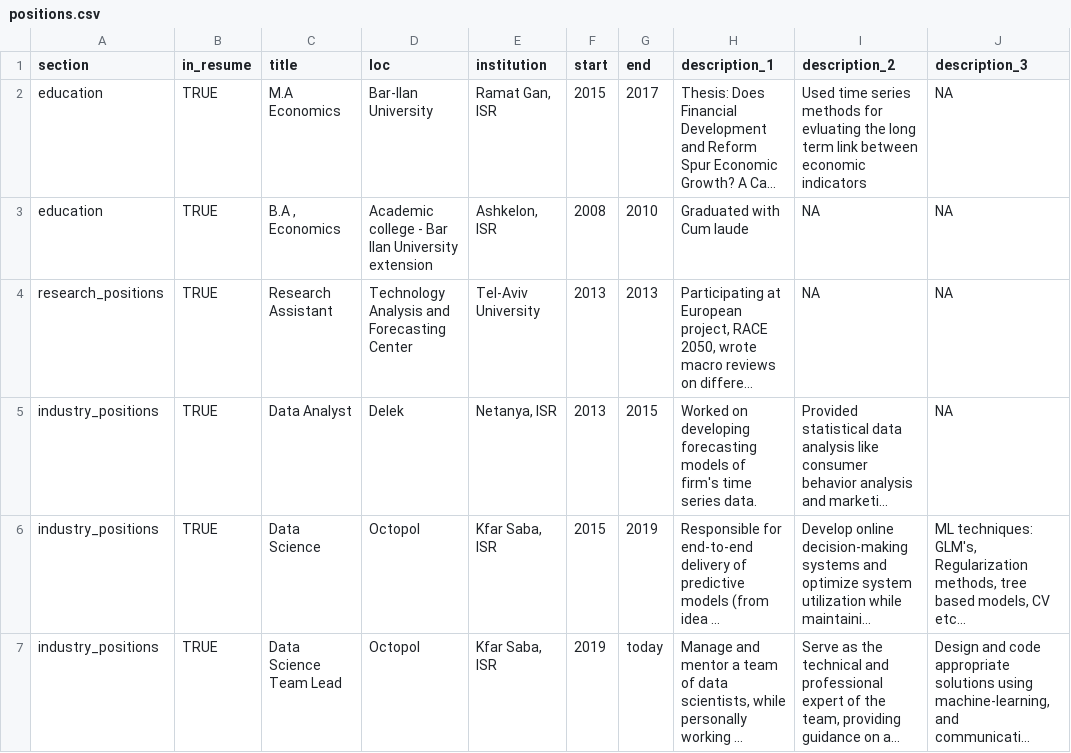
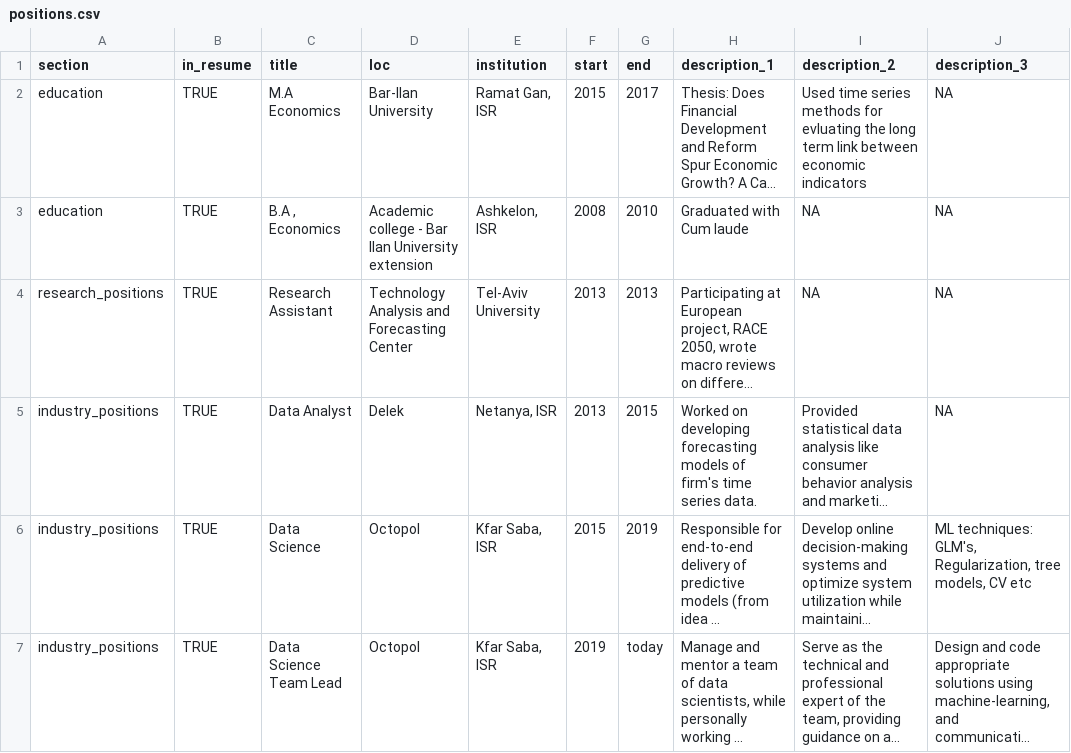
Before and after one commit to IgorPortnoy/my-r-cv, a CSV file: positions.csv, drawn as a sheet; long unchanged cells end in …; the diff names each change by its address in the sheet, - before the commit and + after, or states it on an @@ line.

```diff
--- a/positions.csv
+++ b/positions.csv
-J6 (description_3): …techniques: GLM's, Regularization methods, tree based models, CV etc…
+J6 (description_3): …techniques: GLM's, Regularization, tree models, CV etc
```
Also changed, not shown: 6 other files.
